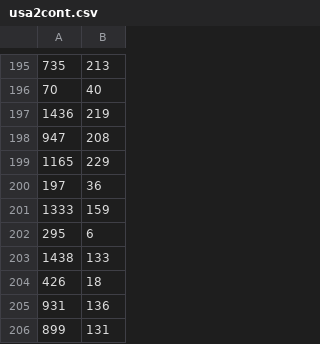
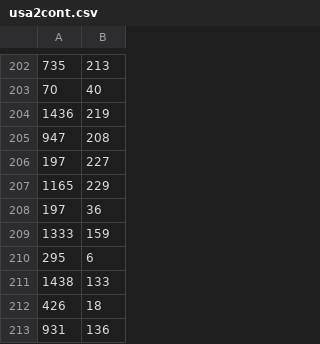
Before and after one commit to inigoperona/WebRecommendation, a CSV file: convert_UrlIDs_content2usage/usa2cont.csv, drawn as a sheet; only a part is shown, gaps mark what is left out; the shorter side is filled out with more unchanged rows; the diff covers the shown part only.

```diff
--- a/convert_UrlIDs_content2usage/usa2cont.csv
+++ b/convert_UrlIDs_content2usage/usa2cont.csv
@@ -198,2 +205,3 @@
 947,208
+197,227
 1165,229
```
Also changed, not shown: 11 added rows elsewhere in this file, 2 other files.
